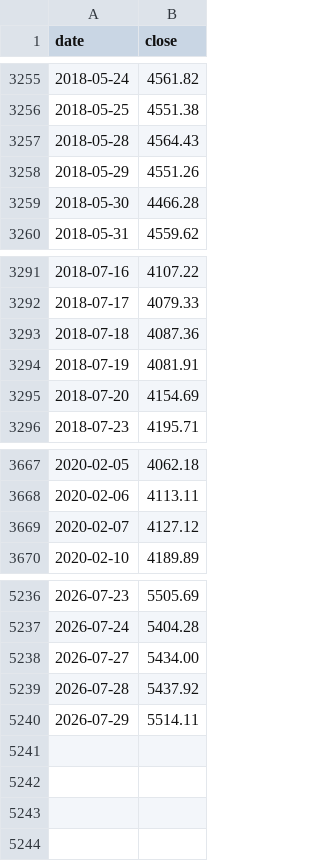
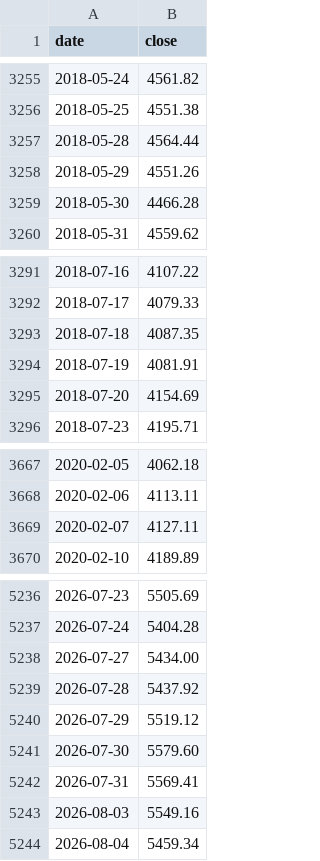
Before and after one commit to eternalee87/A-SHARE-dashboard, a CSV file: csi_dividend/data/csi_price.csv, drawn as a sheet; only a part is shown, gaps mark what is left out.

```diff
--- a/csi_dividend/data/csi_price.csv
+++ b/csi_dividend/data/csi_price.csv
@@ -3256,3 +3256,3 @@ date,close
 2018-05-25,4551.38
-2018-05-28,4564.43
+2018-05-28,4564.44
 2018-05-29,4551.26
@@ -3292,3 +3292,3 @@ date,close
 2018-07-17,4079.33
-2018-07-18,4087.36
+2018-07-18,4087.35
 2018-07-19,4081.91
@@ -3668,3 +3668,3 @@ date,close
 2020-02-06,4113.11
-2020-02-07,4127.12
+2020-02-07,4127.11
 2020-02-10,4189.89
@@ -5239,2 +5239,6 @@ date,close
 2026-07-28,5437.92
-2026-07-29,5514.11
+2026-07-29,5519.12
+2026-07-30,5579.60
+2026-07-31,5569.41
+2026-08-03,5549.16
+2026-08-04,5459.34
```
Also changed, not shown: csi_dividend/data/dca_history.csv, ndx_dca/data/vix_data.csv, 8 other files.
